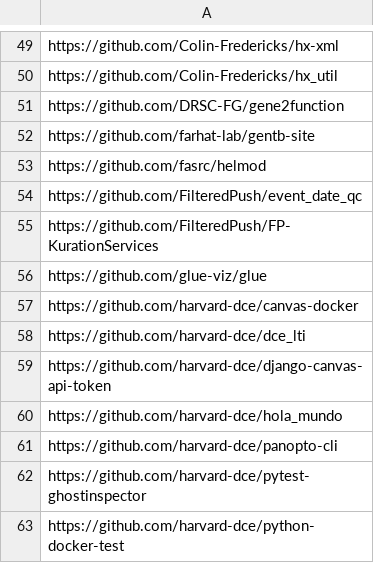
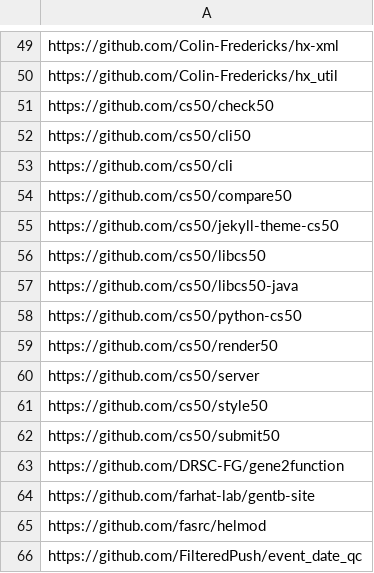
Before and after one commit to IQSS/open-source-at-harvard, a TSV file: github.tsv, drawn as a sheet; only a part is shown, gaps mark what is left out; the shorter side is filled out with more unchanged rows; the diff names each change by its address in the sheet, - before the commit and + after, or states it on an @@ line.

Commit message:
Adds CS50 repos

```diff
--- a/github.tsv
+++ b/github.tsv
+row 51: https://github.com/cs50/check50
+row 52: https://github.com/cs50/cli50
+row 53: https://github.com/cs50/cli
+row 54: https://github.com/cs50/compare50
+row 55: https://github.com/cs50/jekyll-theme-cs50
+row 56: https://github.com/cs50/libcs50
+row 57: https://github.com/cs50/libcs50-java
+row 58: https://github.com/cs50/python-cs50
+row 59: https://github.com/cs50/render50
+row 60: https://github.com/cs50/server
+row 61: https://github.com/cs50/style50
+row 62: https://github.com/cs50/submit50
```
